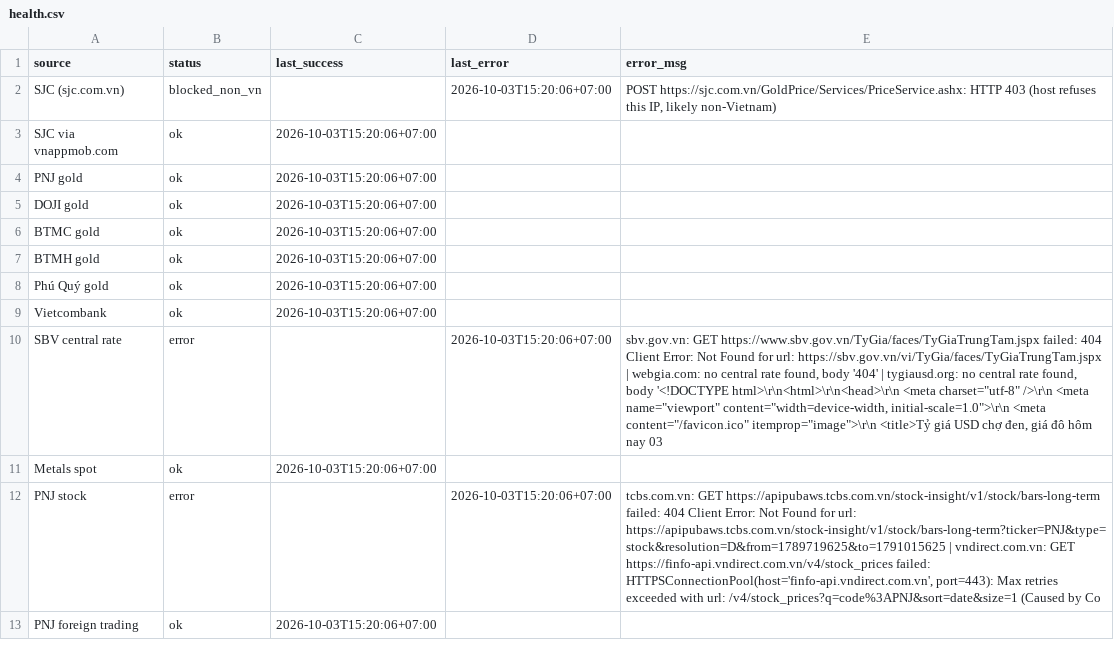
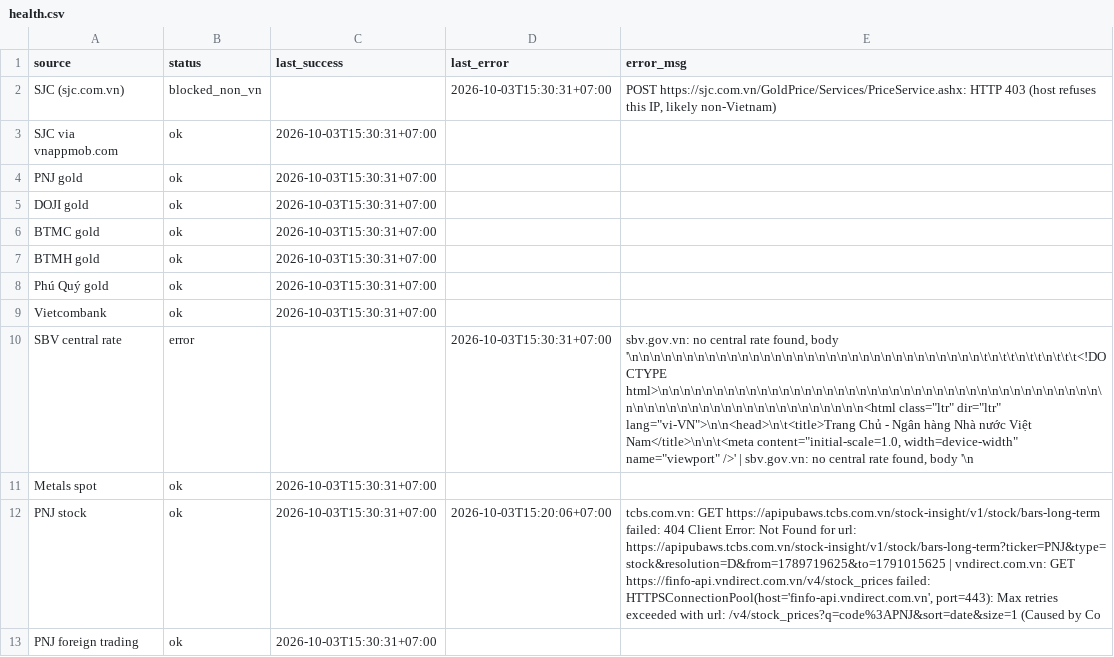
Before and after one commit to truongnhat/pnj-price-feed, a CSV file: data/health.csv, drawn as a sheet.

```diff
--- a/data/health.csv
+++ b/data/health.csv
@@ -1,13 +1,13 @@
 source,status,last_success,last_error,error_msg
-SJC (sjc.com.vn),blocked_non_vn,,2026-10-03T15:20:06+07:00,"POST https://sjc.com.vn/GoldPrice/Services/PriceService.ashx: HTTP 403 (host refuses this IP, likely non-Vietnam)"
-SJC via vnappmob.com,ok,2026-10-03T15:20:06+07:00,,
-PNJ gold,ok,2026-10-03T15:20:06+07:00,,
-DOJI gold,ok,2026-10-03T15:20:06+07:00,,
-BTMC gold,ok,2026-10-03T15:20:06+07:00,,
-BTMH gold,ok,2026-10-03T15:20:06+07:00,,
-Phú Quý gold,ok,2026-10-03T15:20:06+07:00,,
-Vietcombank,ok,2026-10-03T15:20:06+07:00,,
-SBV central rate,error,,2026-10-03T15:20:06+07:00,"sbv.gov.vn: GET https://www.sbv.gov.vn/TyGia/faces/TyGiaTrungTam.jspx failed: 404 Client Error: Not Found for url: https://sbv.gov.vn/vi/TyGia/faces/TyGiaTrungTam.jspx | webgia.com: no central rate found, body '404' | tygiausd.org: no central rate found, body '<!DOCTYPE html>\r\n<html>\r\n<head>\r\n <meta charset=""utf-8"" />\r\n <meta name=""viewport"" content=""width=device-width, initial-scale=1.0"">\r\n <meta content=""/favicon.ico"" itemprop=""image"">\r\n <title>Tỷ giá USD chợ đen, giá đô hôm nay 03"
-Metals spot,ok,2026-10-03T15:20:06+07:00,,
-PNJ stock,error,,2026-10-03T15:20:06+07:00,"tcbs.com.vn: GET https://apipubaws.tcbs.com.vn/stock-insight/v1/stock/bars-long-term failed: 404 Client Error: Not Found for url: https://apipubaws.tcbs.com.vn/stock-insight/v1/stock/bars-long-term?ticker=PNJ&type=stock&resolution=D&from=1789719625&to=1791015625 | vndirect.com.vn: GET https://finfo-api.vndirect.com.vn/v4/stock_prices failed: HTTPSConnectionPool(host='finfo-api.vndirect.com.vn', port=443): Max retries exceeded with url: /v4/stock_prices?q=code%3APNJ&sort=date&size=1 (Caused by Co"
-PNJ foreign trading,ok,2026-10-03T15:20:06+07:00,,
+SJC (sjc.com.vn),blocked_non_vn,,2026-10-03T15:30:31+07:00,"POST https://sjc.com.vn/GoldPrice/Services/PriceService.ashx: HTTP 403 (host refuses this IP, likely non-Vietnam)"
+SJC via vnappmob.com,ok,2026-10-03T15:30:31+07:00,,
+PNJ gold,ok,2026-10-03T15:30:31+07:00,,
+DOJI gold,ok,2026-10-03T15:30:31+07:00,,
+BTMC gold,ok,2026-10-03T15:30:31+07:00,,
+BTMH gold,ok,2026-10-03T15:30:31+07:00,,
+Phú Quý gold,ok,2026-10-03T15:30:31+07:00,,
+Vietcombank,ok,2026-10-03T15:30:31+07:00,,
+SBV central rate,error,,2026-10-03T15:30:31+07:00,"sbv.gov.vn: no central rate found, body '\n\n\n\n\n\n\n\n\n\n\n\n\n\n\n\n\n\n\n\n\n\n\n\n\n\n\n\n\n\n\n\n\t\n\t\t\n\t\t\n\t\t\t<!DOCTYPE html>\n\n\n\n\n\n\n\n\n\n\n\n\n\n\n\n\n\n\n\n\n\n\n\n\n\n\n\n\n\n\n\n\n\n\n\n\n\n\n\n\n\n\n\n\n\n\n\n\n\n\n\n\n\n\n\n\n\n\n\n\n\n<html class=""ltr"" dir=""ltr"" lang=""vi-VN"">\n\n<head>\n\t<title>Trang Chủ - Ngân hàng Nhà nước Việt Nam</title>\n\n\t<meta content=""initial-scale=1.0, width=device-width"" name=""viewport"" />' | sbv.gov.vn: no central rate found, body '\n"
+Metals spot,ok,2026-10-03T15:30:31+07:00,,
+PNJ stock,ok,2026-10-03T15:30:31+07:00,2026-10-03T15:20:06+07:00,"tcbs.com.vn: GET https://apipubaws.tcbs.com.vn/stock-insight/v1/stock/bars-long-term failed: 404 Client Error: Not Found for url: https://apipubaws.tcbs.com.vn/stock-insight/v1/stock/bars-long-term?ticker=PNJ&type=stock&resolution=D&from=1789719625&to=1791015625 | vndirect.com.vn: GET https://finfo-api.vndirect.com.vn/v4/stock_prices failed: HTTPSConnectionPool(host='finfo-api.vndirect.com.vn', port=443): Max retries exceeded with url: /v4/stock_prices?q=code%3APNJ&sort=date&size=1 (Caused by Co"
+PNJ foreign trading,ok,2026-10-03T15:30:31+07:00,,
```
Also changed, not shown: data/latest.csv, data/prices.csv.
